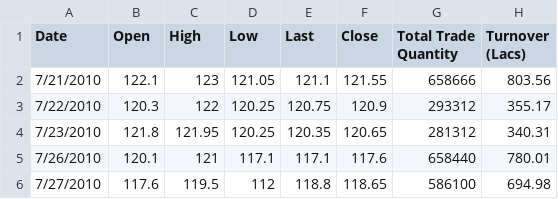
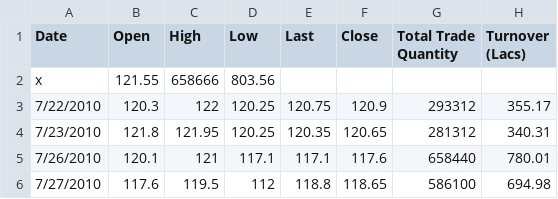
Before and after one commit to ErykDev/StockPricePredictionDL4J, a CSV file: NSE-TATAGLOBAL.csv, drawn as a sheet; only a part is shown.

```diff
--- a/NSE-TATAGLOBAL.csv
+++ b/NSE-TATAGLOBAL.csv
@@ -1,3 +1,3 @@
 Date,Open,High,Low,Last,Close,Total Trade Quantity,Turnover (Lacs)
-7/21/2010,122.1,123,121.05,121.1,121.55,658666,803.56
+x,121.55,658666,803.56
 7/22/2010,120.3,122,120.25,120.75,120.9,293312,355.17
```
Also changed, not shown: 2 other files.
